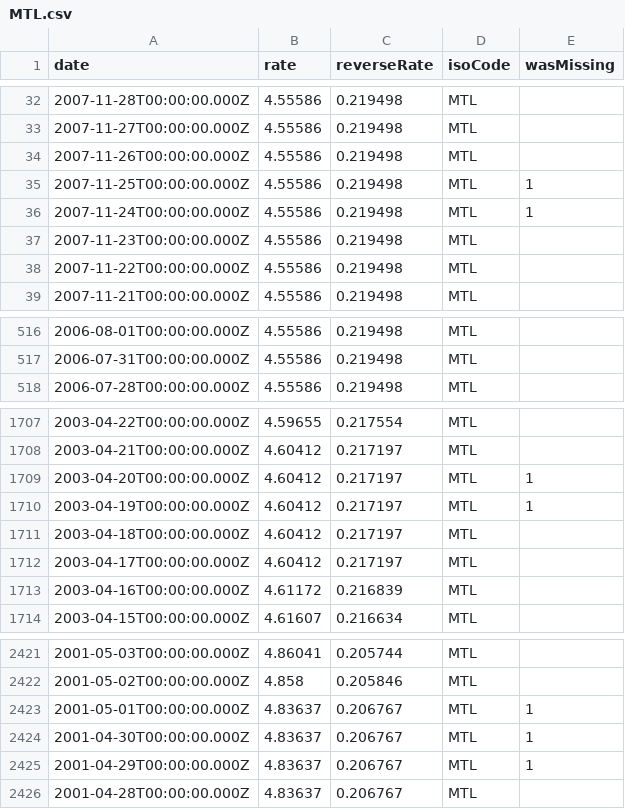
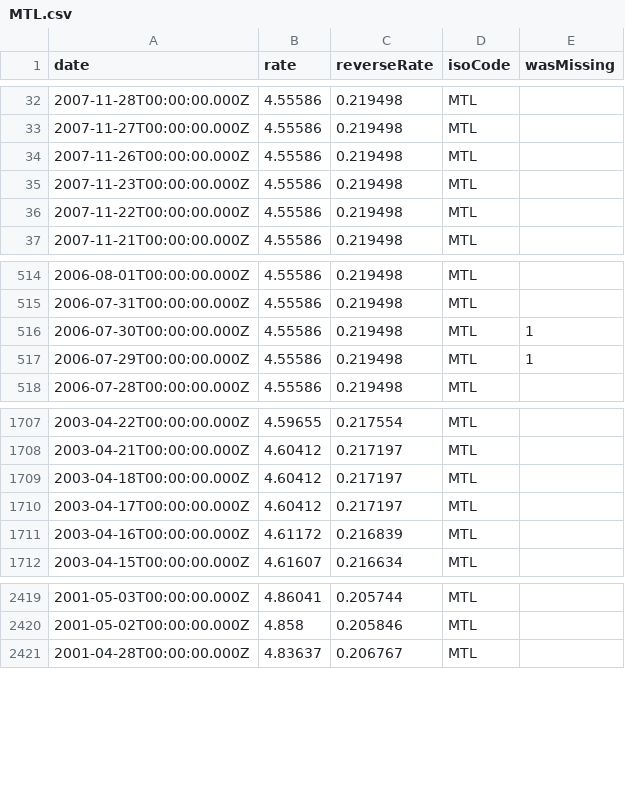
Before and after one commit to LubomirGeorgiev/bnb-currency-exchange-rates, a CSV file: data/MTL.csv, drawn as a sheet; only a part is shown, gaps mark what is left out; removed rows and columns are numbered as before the commit, all else as after; the diff names each change by its address in the sheet, - before the commit and + after, or states it on an @@ line.

```diff
--- a/data/MTL.csv
+++ b/data/MTL.csv
-row 35: 2007-11-25T00:00:00.000Z | 4.55586 | 0.219498 | MTL | 1
-row 36: 2007-11-24T00:00:00.000Z | 4.55586 | 0.219498 | MTL | 1
+row 516: 2006-07-30T00:00:00.000Z | 4.55586 | 0.219498 | MTL | 1
+row 517: 2006-07-29T00:00:00.000Z | 4.55586 | 0.219498 | MTL | 1
-row 1709: 2003-04-20T00:00:00.000Z | 4.60412 | 0.217197 | MTL | 1
-row 1710: 2003-04-19T00:00:00.000Z | 4.60412 | 0.217197 | MTL | 1
-row 2423: 2001-05-01T00:00:00.000Z | 4.83637 | 0.206767 | MTL | 1
-row 2424: 2001-04-30T00:00:00.000Z | 4.83637 | 0.206767 | MTL | 1
-row 2425: 2001-04-29T00:00:00.000Z | 4.83637 | 0.206767 | MTL | 1
```
Also changed, not shown: data/CYP.csv, data/EEK.csv, 39 other files.
